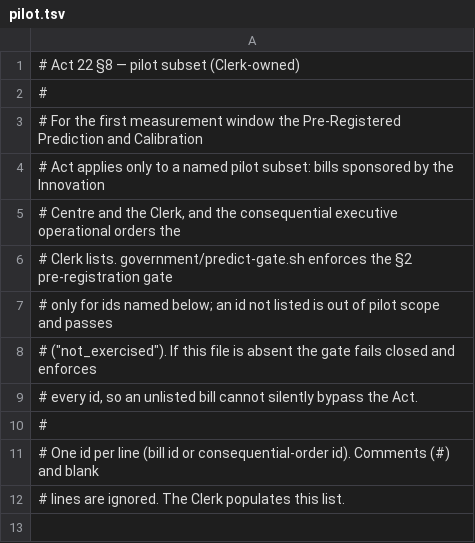
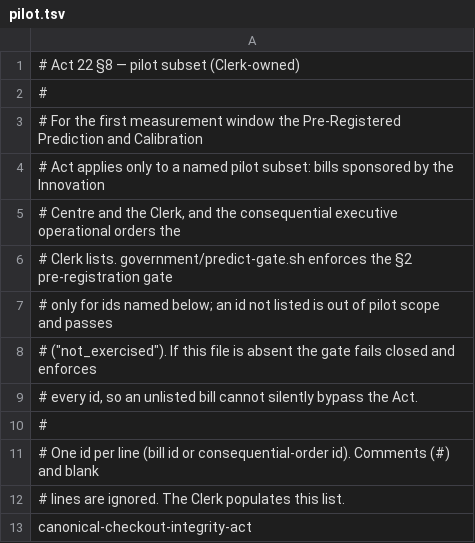
Before and after one commit to ottojung/viche, a TSV file: records/predictions/pilot.tsv, drawn as a sheet.

Commit message:
Clerk: name first Act22 pilot candidate

```diff
--- a/records/predictions/pilot.tsv
+++ b/records/predictions/pilot.tsv
@@ -12 +12,2 @@
 # lines are ignored. The Clerk populates this list.
+canonical-checkout-integrity-act
```
Also changed, not shown: 2 other files.
